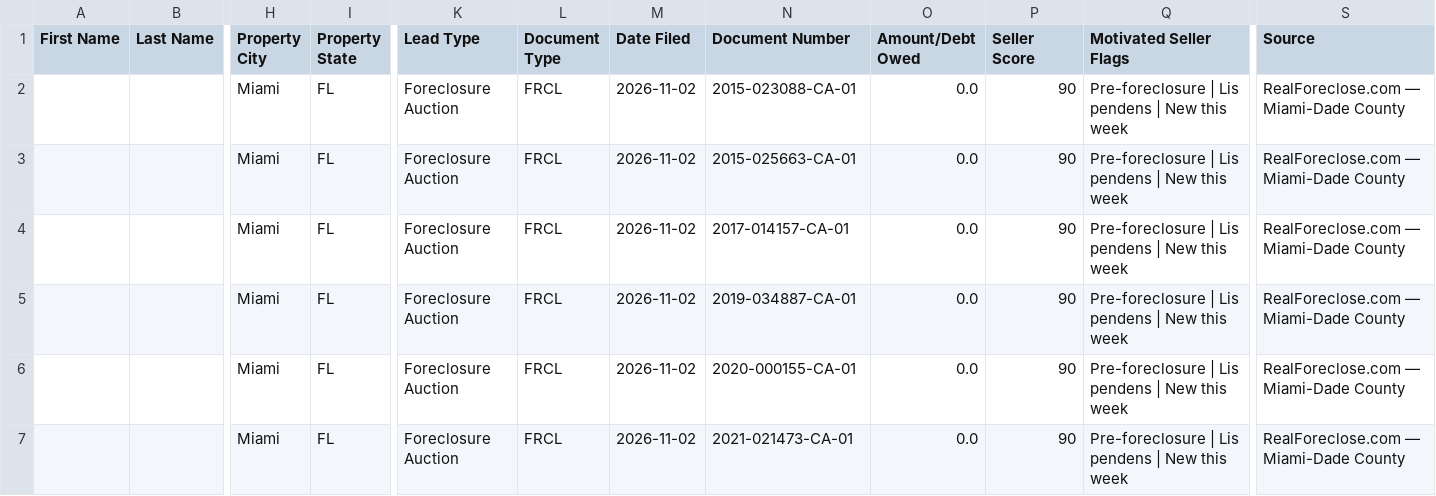
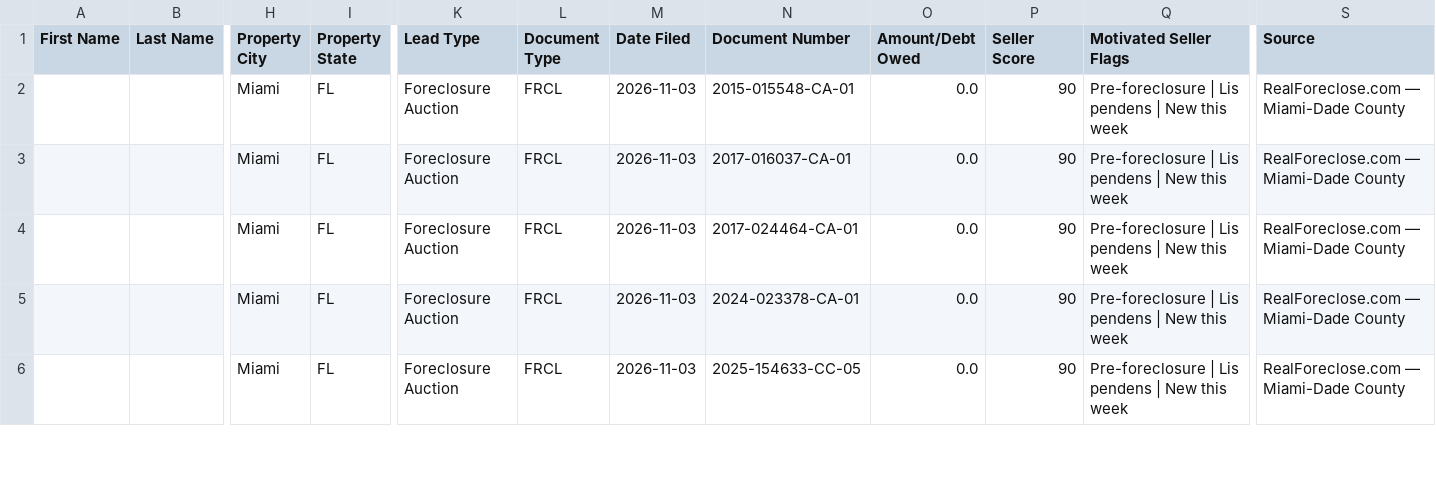
Before and after one commit to dwd1234-a11y/Miami-Dade---Intel, a CSV file: data/ghl_export.csv, drawn as a sheet; only a part is shown, gaps mark what is left out; rows hold the shown columns only; the diff covers the shown part only; the diff names each change by its address in the sheet, - before the commit and + after, or states it on an @@ line.

```diff
--- a/data/ghl_export.csv
+++ b/data/ghl_export.csv
-M2:M6 (Date Filed): 2026-11-02
+M2:M6 (Date Filed): 2026-11-03
-N2 (Document Number): 2015-023088-CA-01
+N2 (Document Number): 2015-015548-CA-01
-N3 (Document Number): 2015-025663-CA-01
+N3 (Document Number): 2017-016037-CA-01
-N4 (Document Number): 2017-014157-CA-01
+N4 (Document Number): 2017-024464-CA-01
-N5 (Document Number): 2019-034887-CA-01
+N5 (Document Number): 2024-023378-CA-01
-N6 (Document Number): 2020-000155-CA-01
+N6 (Document Number): 2025-154633-CC-05
-row 7:  |  | Miami | FL | Foreclosure Auction | FRCL | 2026-11-02 | 2021-021473-CA-01 | 0.0 | 90 | Pre-foreclosure | Lis pendens | New this week | RealForeclose.com — Miami-Dade County
```
Also changed, not shown: 2 removed rows and 6 edited cells elsewhere in this file, 2 other files.
